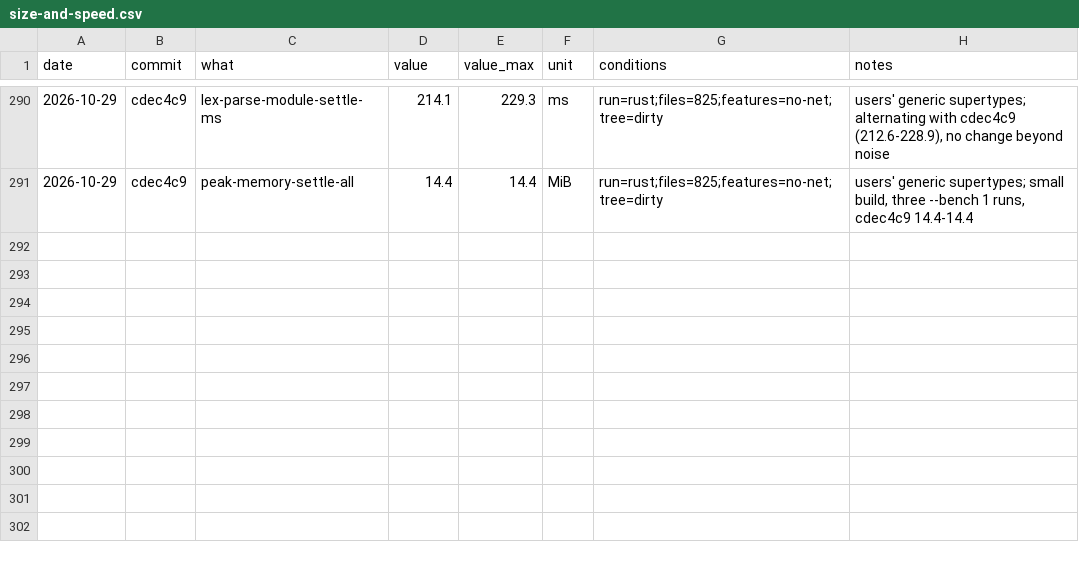
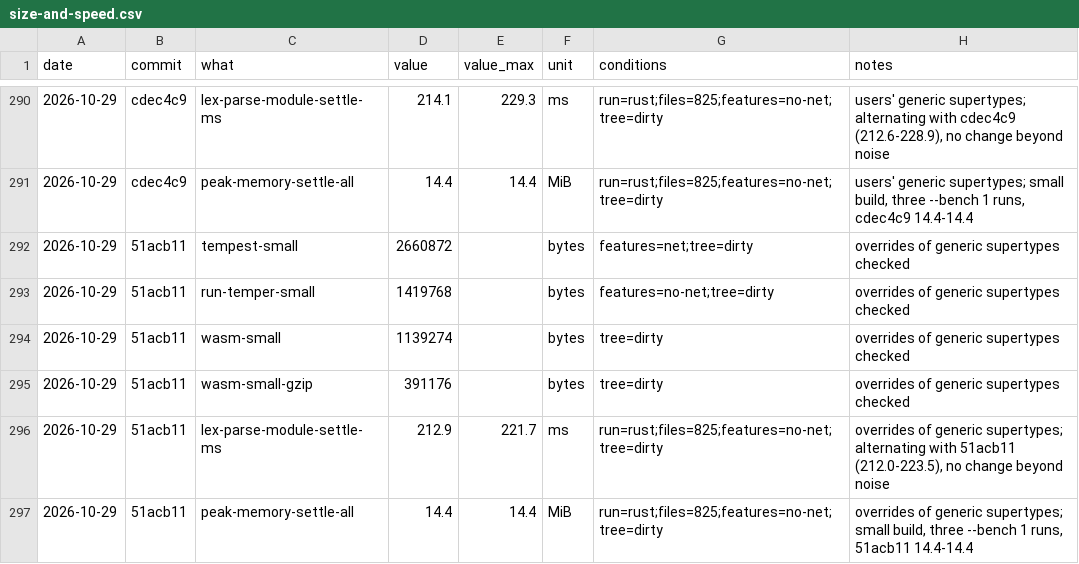
Before and after one commit to temperlang/tempest, a CSV file: notes/size-and-speed.csv, drawn as a sheet; only a part is shown, gaps mark what is left out.

```diff
--- a/notes/size-and-speed.csv
+++ b/notes/size-and-speed.csv
@@ -291 +291,7 @@ date,commit,what,value,value_max,unit,conditions,notes
 2026-10-29,cdec4c9,peak-memory-settle-all,14.4,14.4,MiB,run=rust;files=825;features=no-net;tree=dirty,"users' generic supertypes; small build, three --bench 1 runs, cdec4c9 14.4-14.4"
+2026-10-29,51acb11,tempest-small,2660872,,bytes,features=net;tree=dirty,"overrides of generic supertypes checked"
+2026-10-29,51acb11,run-temper-small,1419768,,bytes,features=no-net;tree=dirty,"overrides of generic supertypes checked"
+2026-10-29,51acb11,wasm-small,1139274,,bytes,tree=dirty,"overrides of generic supertypes checked"
+2026-10-29,51acb11,wasm-small-gzip,391176,,bytes,tree=dirty,"overrides of generic supertypes checked"
+2026-10-29,51acb11,lex-parse-module-settle-ms,212.9,221.7,ms,run=rust;files=825;features=no-net;tree=dirty,"overrides of generic supertypes; alternating with 51acb11 (212.0-223.5), no change beyond noise"
+2026-10-29,51acb11,peak-memory-settle-all,14.4,14.4,MiB,run=rust;files=825;features=no-net;tree=dirty,"overrides of generic supertypes; small build, three --bench 1 runs, 51acb11 14.4-14.4"
```
Also changed, not shown: 12 other files.
